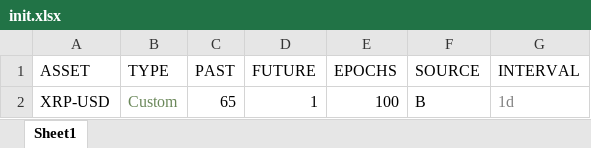
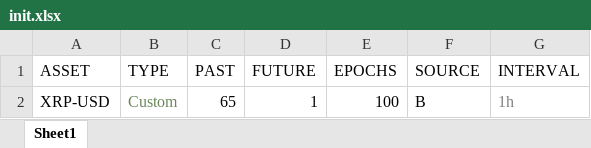
Before and after one commit to plutus-IV-org/plutus_lstm, an Excel workbook: run_commands/inputs/init.xlsx, sheet Sheet1, drawn as a sheet; values as stored, in another font and other column widths than the file's, no borders; charts and pictures and table styles not drawn; the diff names each change by its address in the sheet, - before the commit and + after, or states it on an @@ line.

Commit message:
Task list 3. 21.11.24

```diff
--- a/run_commands/inputs/init.xlsx (sheet Sheet1)
+++ b/run_commands/inputs/init.xlsx (sheet Sheet1)
-G2 (INTERVAL): 1d
+G2 (INTERVAL): 1h
```
Also changed, not shown: 9 other files.
